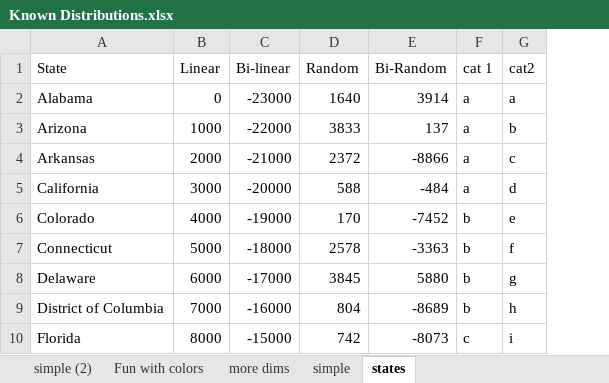
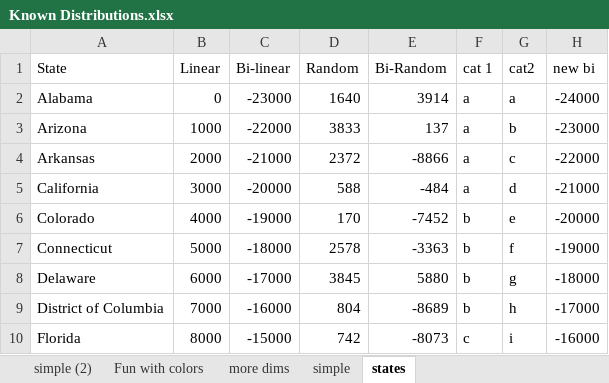
Before and after one commit to mcstone/mstone, an Excel workbook: Palettes/Gradients/Known Distributions.xlsx, sheet states, drawn as a sheet; only a part is shown; values as stored, in another font and other column widths than the file's, no borders; the diff names each change by its address in the sheet, - before the commit and + after, or states it on an @@ line.

```diff
--- a/Palettes/Gradients/Known Distributions.xlsx (sheet states)
+++ b/Palettes/Gradients/Known Distributions.xlsx (sheet states)
+column H (new bi), rows 2-10: -24000 | -23000 | -22000 | -21000 | -20000 | -19000 | -18000 | -17000 | -16000
```
Also changed, not shown: sheet simple, sheet simple (2), sheet more dims, 7 other files.
